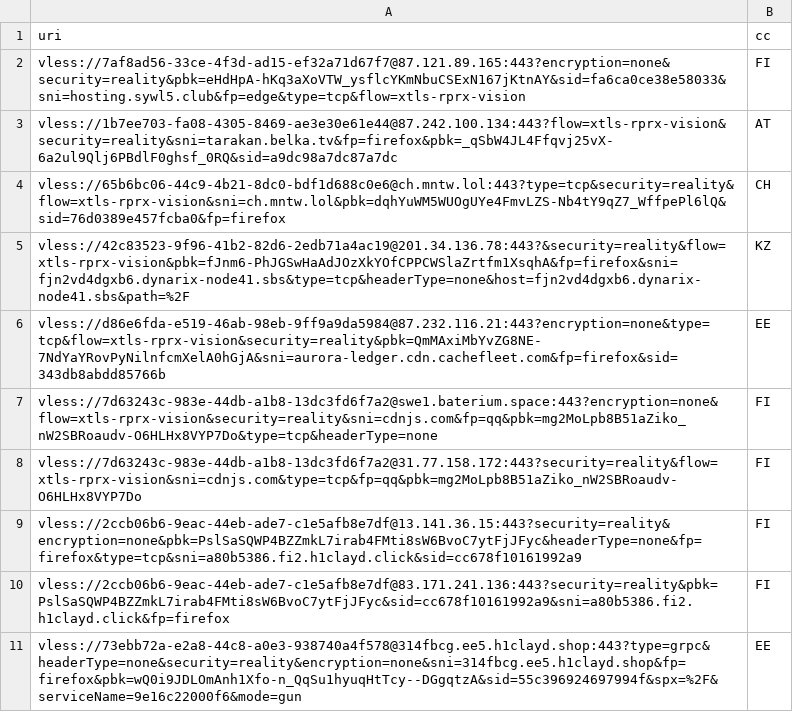
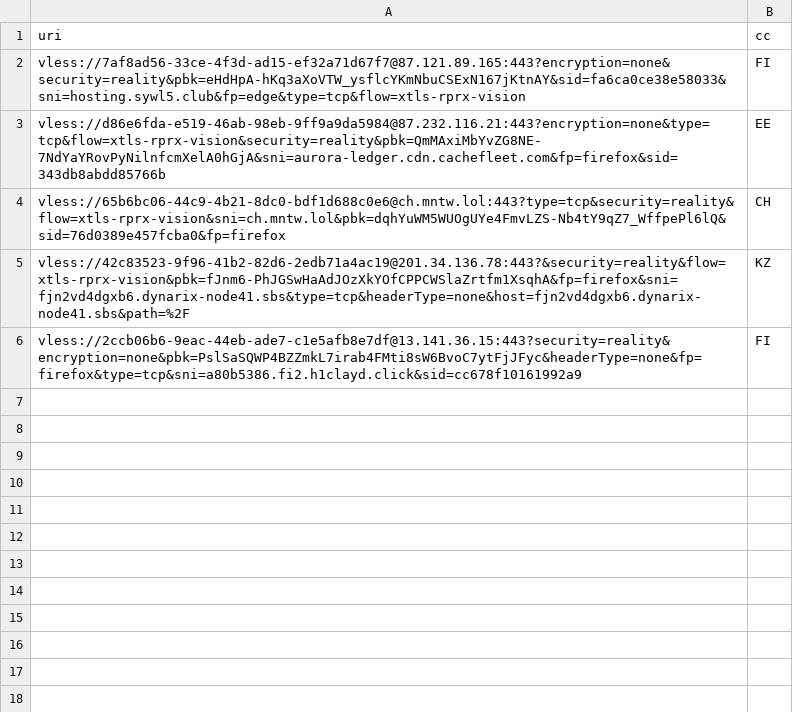
Before and after one commit to grisha-seleznev/free-vless-keys-russia, a CSV file: stage/polymarket.csv, drawn as a sheet.

Commit message:
🇷🇺 Проверка из РФ: 32 ключей, Polymarket 5 (25.11.2026 04:51 МСК)

```diff
--- a/stage/polymarket.csv
+++ b/stage/polymarket.csv
@@ -2,10 +2,5 @@ uri,cc
 vless://7af8ad56-33ce-4f3d-ad15-ef32a71d67f7@87.121.89.165:443?encryption=none&security=reality&pbk=eHdHpA-hKq3aXoVTW_ysflcYKmNbuCSExN167jKtnAY&sid=fa6ca0ce38e58033&sni=hosting.sywl5.club&fp=edge&type=tcp&flow=xtls-rprx-vision,FI
-vless://1b7ee703-fa08-4305-8469-ae3e30e61e44@87.242.100.134:443?flow=xtls-rprx-vision&security=reality&sni=tarakan.belka.tv&fp=firefox&pbk=_qSbW4JL4Ffqvj25vX-6a2ul9Qlj6PBdlF0ghsf_0RQ&sid=a9dc98a7dc87a7dc,AT
+vless://d86e6fda-e519-46ab-98eb-9ff9a9da5984@87.232.116.21:443?encryption=none&type=tcp&flow=xtls-rprx-vision&security=reality&pbk=QmMAxiMbYvZG8NE-7NdYaYRovPyNilnfcmXelA0hGjA&sni=aurora-ledger.cdn.cachefleet.com&fp=firefox&sid=343db8abdd85766b,EE
 vless://65b6bc06-44c9-4b21-8dc0-bdf1d688c0e6@ch.mntw.lol:443?type=tcp&security=reality&flow=xtls-rprx-vision&sni=ch.mntw.lol&pbk=dqhYuWM5WUOgUYe4FmvLZS-Nb4tY9qZ7_WffpePl6lQ&sid=76d0389e457fcba0&fp=firefox,CH
 vless://42c83523-9f96-41b2-82d6-2edb71a4ac19@201.34.136.78:443?&security=reality&flow=xtls-rprx-vision&pbk=fJnm6-PhJGSwHaAdJOzXkYOfCPPCWSlaZrtfm1XsqhA&fp=firefox&sni=fjn2vd4dgxb6.dynarix-node41.sbs&type=tcp&headerType=none&host=fjn2vd4dgxb6.dynarix-node41.sbs&path=%2F,KZ
-vless://d86e6fda-e519-46ab-98eb-9ff9a9da5984@87.232.116.21:443?encryption=none&type=tcp&flow=xtls-rprx-vision&security=reality&pbk=QmMAxiMbYvZG8NE-7NdYaYRovPyNilnfcmXelA0hGjA&sni=aurora-ledger.cdn.cachefleet.com&fp=firefox&sid=343db8abdd85766b,EE
-vless://7d63243c-983e-44db-a1b8-13dc3fd6f7a2@swe1.baterium.space:443?encryption=none&flow=xtls-rprx-vision&security=reality&sni=cdnjs.com&fp=qq&pbk=mg2MoLpb8B51aZiko_nW2SBRoaudv-O6HLHx8VYP7Do&type=tcp&headerType=none,FI
-vless://7d63243c-983e-44db-a1b8-13dc3fd6f7a2@31.77.158.172:443?security=reality&flow=xtls-rprx-vision&sni=cdnjs.com&type=tcp&fp=qq&pbk=mg2MoLpb8B51aZiko_nW2SBRoaudv-O6HLHx8VYP7Do,FI
 vless://2ccb06b6-9eac-44eb-ade7-c1e5afb8e7df@13.141.36.15:443?security=reality&encryption=none&pbk=PslSaSQWP4BZZmkL7irab4FMti8sW6BvoC7ytFjJFyc&headerType=none&fp=firefox&type=tcp&sni=a80b5386.fi2.h1clayd.click&sid=cc678f10161992a9,FI
-vless://2ccb06b6-9eac-44eb-ade7-c1e5afb8e7df@83.171.241.136:443?security=reality&pbk=PslSaSQWP4BZZmkL7irab4FMti8sW6BvoC7ytFjJFyc&sid=cc678f10161992a9&sni=a80b5386.fi2.h1clayd.click&fp=firefox,FI
-vless://73ebb72a-e2a8-44c8-a0e3-938740a4f578@314fbcg.ee5.h1clayd.shop:443?type=grpc&headerType=none&security=reality&encryption=none&sni=314fbcg.ee5.h1clayd.shop&fp=firefox&pbk=wQ0i9JDLOmAnh1Xfo-n_QqSu1hyuqHtTcy--DGgqtzA&sid=55c396924697994f&spx=%2F&serviceName=9e16c22000f6&mode=gun,EE
```
Also changed, not shown: stage/checked.csv, 56 other files.
